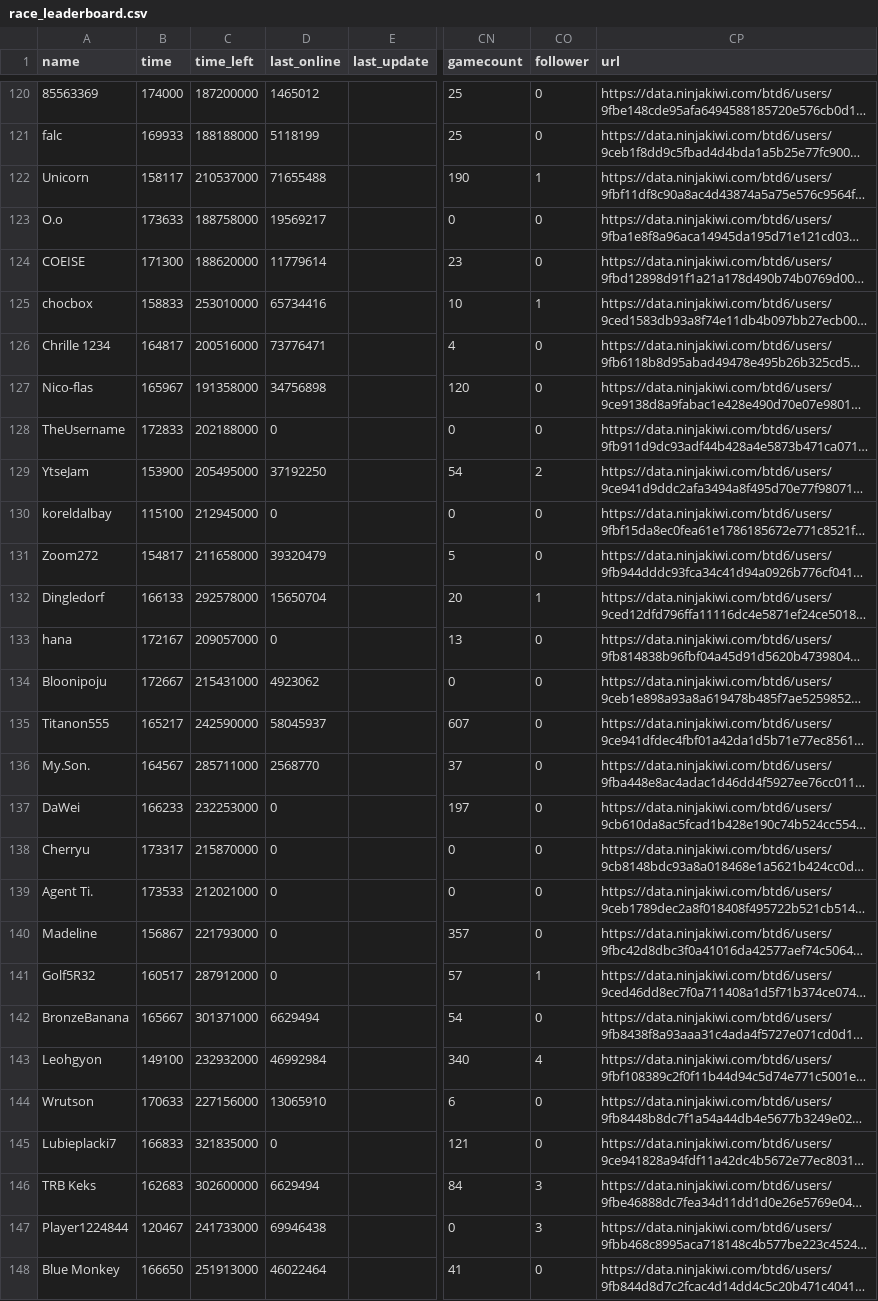
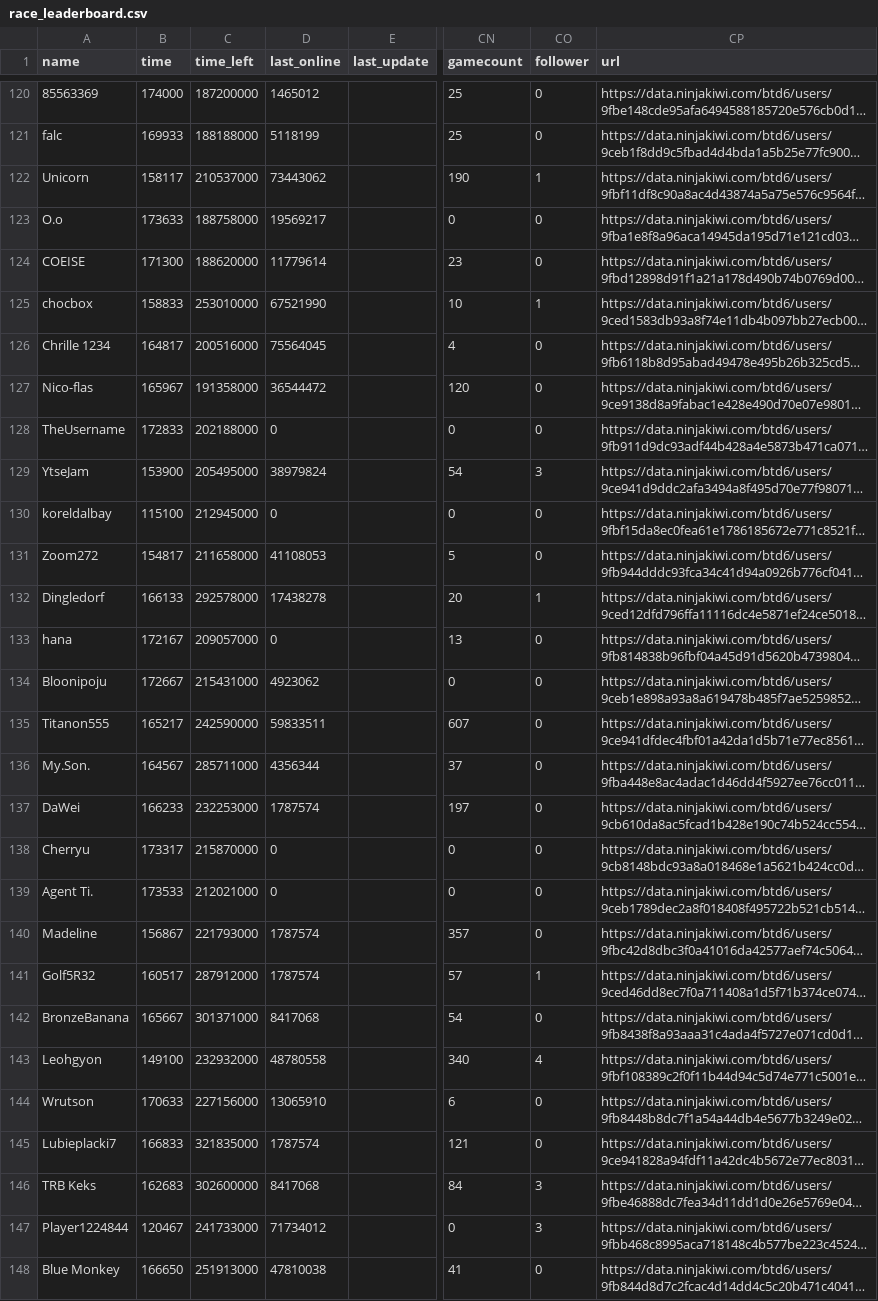
Before and after one commit to ducanup01/btd6race, a CSV file: race_leaderboard.csv, drawn as a sheet; only a part is shown, gaps mark what is left out; long unchanged cells end in …; the diff covers the shown part only; the diff names each change by its address in the sheet, - before the commit and + after, or states it on an @@ line.

```diff
--- a/race_leaderboard.csv
+++ b/race_leaderboard.csv
-D122 (last_online): 71655488
+D122 (last_online): 73443062
-D125 (last_online): 65734416
+D125 (last_online): 67521990
-D126 (last_online): 73776471
+D126 (last_online): 75564045
-D127 (last_online): 34756898
+D127 (last_online): 36544472
-D129 (last_online): 37192250
+D129 (last_online): 38979824
-CO129 (follower): 2
+CO129 (follower): 3
-D131 (last_online): 39320479
+D131 (last_online): 41108053
-D132 (last_online): 15650704
+D132 (last_online): 17438278
-D135 (last_online): 58045937
+D135 (last_online): 59833511
-D136 (last_online): 2568770
+D136 (last_online): 4356344
-D137 (last_online): 0
+D137 (last_online): 1787574
-D140:D141 (last_online): 0
+D140:D141 (last_online): 1787574
-D142 (last_online): 6629494
+D142 (last_online): 8417068
-D143 (last_online): 46992984
+D143 (last_online): 48780558
-D145 (last_online): 0
+D145 (last_online): 1787574
-D146 (last_online): 6629494
+D146 (last_online): 8417068
-D147 (last_online): 69946438
+D147 (last_online): 71734012
-D148 (last_online): 46022464
+D148 (last_online): 47810038
```
Also changed, not shown: 173 edited cells elsewhere in this file.
